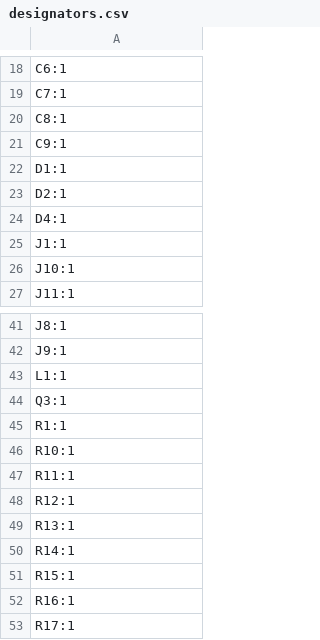
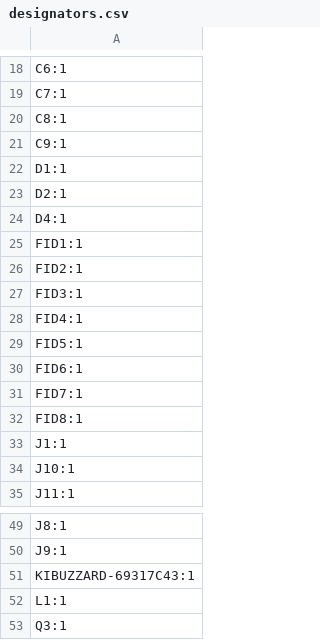
Before and after one commit to GeniusPROCz/tech-starter, a CSV file: production/designators.csv, drawn as a sheet; only a part is shown, gaps mark what is left out; the shorter side is filled out with more unchanged rows; the diff names each change by its address in the sheet, - before the commit and + after, or states it on an @@ line.

```diff
--- a/production/designators.csv
+++ b/production/designators.csv
+row 25: FID1:1
+row 26: FID2:1
+row 27: FID3:1
+row 28: FID4:1
+row 29: FID5:1
+row 30: FID6:1
+row 31: FID7:1
+row 32: FID8:1
+row 51: KIBUZZARD-69317C43:1
```
Also changed, not shown: production/bom.csv, production/positions.csv, 24 other files.
